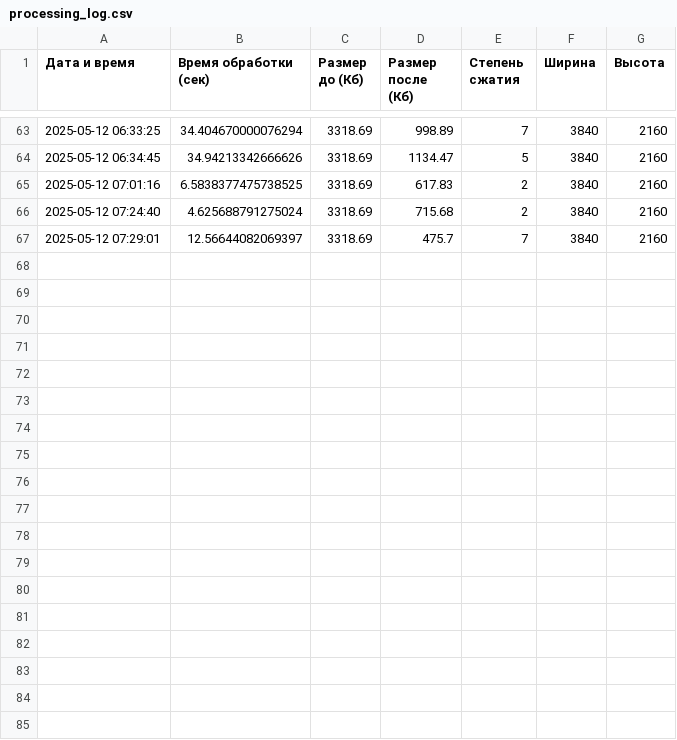
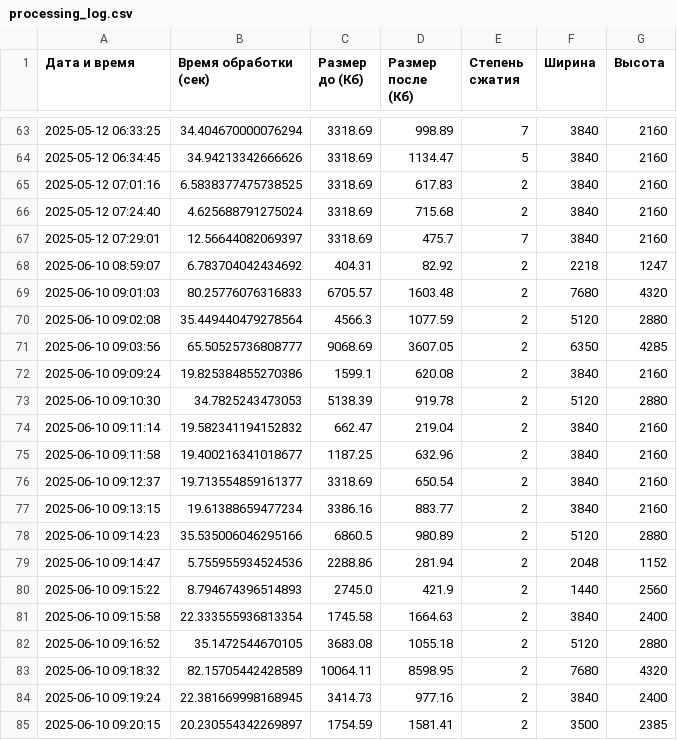
Before and after one commit to neotouch1/Coursework, a CSV file: app/processing_log.csv, drawn as a sheet; only a part is shown, gaps mark what is left out.

```diff
--- a/app/processing_log.csv
+++ b/app/processing_log.csv
@@ -67 +67,19 @@
 2025-05-12 07:29:01,12.56644082069397,3318.69,475.7,7,3840,2160
+2025-06-10 08:59:07,6.783704042434692,404.31,82.92,2,2218,1247
+2025-06-10 09:01:03,80.25776076316833,6705.57,1603.48,2,7680,4320
+2025-06-10 09:02:08,35.449440479278564,4566.3,1077.59,2,5120,2880
+2025-06-10 09:03:56,65.50525736808777,9068.69,3607.05,2,6350,4285
+2025-06-10 09:09:24,19.825384855270386,1599.1,620.08,2,3840,2160
+2025-06-10 09:10:30,34.7825243473053,5138.39,919.78,2,5120,2880
+2025-06-10 09:11:14,19.582341194152832,662.47,219.04,2,3840,2160
+2025-06-10 09:11:58,19.400216341018677,1187.25,632.96,2,3840,2160
+2025-06-10 09:12:37,19.713554859161377,3318.69,650.54,2,3840,2160
+2025-06-10 09:13:15,19.61388659477234,3386.16,883.77,2,3840,2160
+2025-06-10 09:14:23,35.535006046295166,6860.5,980.89,2,5120,2880
+2025-06-10 09:14:47,5.755955934524536,2288.86,281.94,2,2048,1152
+2025-06-10 09:15:22,8.794674396514893,2745.0,421.9,2,1440,2560
+2025-06-10 09:15:58,22.333555936813354,1745.58,1664.63,2,3840,2400
+2025-06-10 09:16:52,35.1472544670105,3683.08,1055.18,2,5120,2880
+2025-06-10 09:18:32,82.15705442428589,10064.11,8598.95,2,7680,4320
+2025-06-10 09:19:24,22.381669998168945,3414.73,977.16,2,3840,2400
+2025-06-10 09:20:15,20.230554342269897,1754.59,1581.41,2,3500,2385
```
Also changed, not shown: 8 other files.
